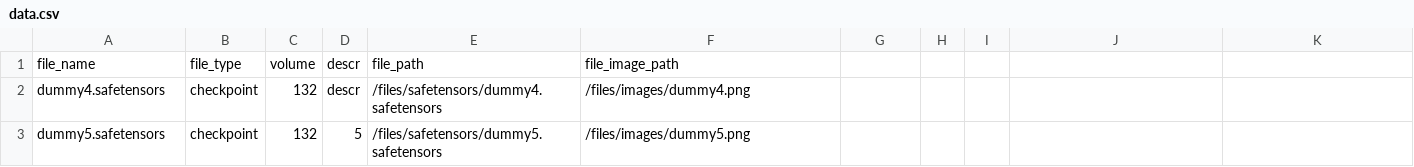
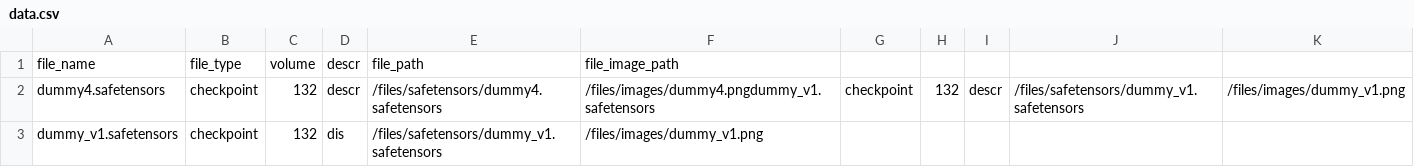
Before and after one commit to JHK-maeshay/pythonWebServerTest, a CSV file: database/data.csv, drawn as a sheet.

```diff
--- a/database/data.csv
+++ b/database/data.csv
@@ -1,3 +1,3 @@
 file_name,file_type,volume,descr,file_path,file_image_path
-dummy4.safetensors,checkpoint,132,descr,/files/safetensors/dummy4.safetensors,/files/images/dummy4.png
-dummy5.safetensors,checkpoint,132,5,/files/safetensors/dummy5.safetensors,/files/images/dummy5.png
+dummy4.safetensors,checkpoint,132,descr,/files/safetensors/dummy4.safetensors,/files/images/dummy4.pngdummy_v1.safetensors,checkpoint,132,descr,/files/safetensors/dummy_v1.safetensors,/files/images/dummy_v1.png
+dummy_v1.safetensors,checkpoint,132,dis,/files/safetensors/dummy_v1.safetensors,/files/images/dummy_v1.png
```
Also changed, not shown: 4 other files.
